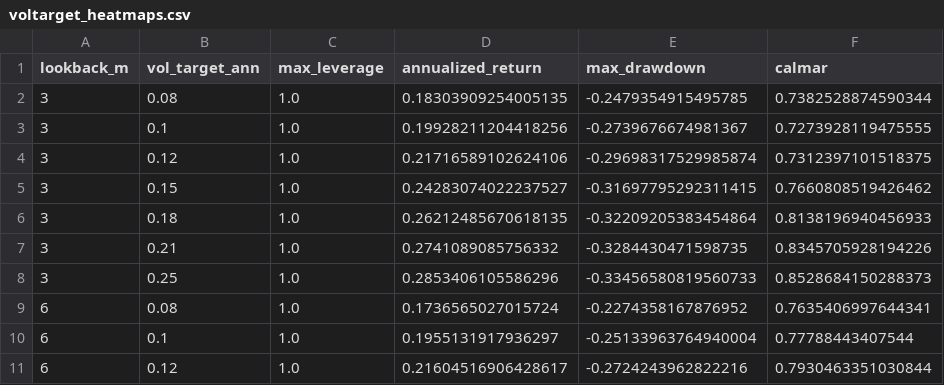
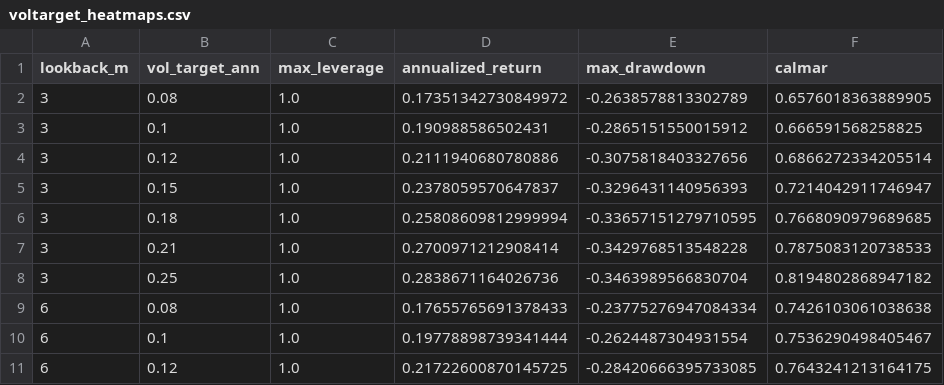
Before and after one commit to jasonyu48/quantamental, a CSV file: reports/voltarget_heatmaps.csv, drawn as a sheet; only a part is shown; the diff covers the shown part only.

```diff
--- a/reports/voltarget_heatmaps.csv
+++ b/reports/voltarget_heatmaps.csv
@@ -1,11 +1,11 @@
 lookback_m,vol_target_ann,max_leverage,annualized_return,max_drawdown,calmar
-3,0.08,1.0,0.18303909254005135,-0.2479354915495785,0.7382528874590344
-3,0.1,1.0,0.19928211204418256,-0.2739676674981367,0.7273928119475555
-3,0.12,1.0,0.21716589102624106,-0.29698317529985874,0.7312397101518375
-3,0.15,1.0,0.24283074022237527,-0.31697795292311415,0.7660808519426462
-3,0.18,1.0,0.26212485670618135,-0.32209205383454864,0.8138196940456933
-3,0.21,1.0,0.2741089085756332,-0.3284430471598735,0.8345705928194226
-3,0.25,1.0,0.2853406105586296,-0.33456580819560733,0.8528684150288373
-6,0.08,1.0,0.1736565027015724,-0.2274358167876952,0.7635406997644341
-6,0.1,1.0,0.1955131917936297,-0.25133963764940004,0.77788443407544
-6,0.12,1.0,0.21604516906428617,-0.2724243962822216,0.7930463351030844
+3,0.08,1.0,0.17351342730849972,-0.2638578813302789,0.6576018363889905
+3,0.1,1.0,0.190988586502431,-0.2865151550015912,0.666591568258825
+3,0.12,1.0,0.2111940680780886,-0.3075818403327656,0.6866272334205514
+3,0.15,1.0,0.2378059570647837,-0.3296431140956393,0.7214042911746947
+3,0.18,1.0,0.25808609812999994,-0.33657151279710595,0.7668090979689685
+3,0.21,1.0,0.2700971212908414,-0.3429768513548228,0.7875083120738533
+3,0.25,1.0,0.2838671164026736,-0.3463989566830704,0.8194802868947182
+6,0.08,1.0,0.17655765691378433,-0.23775276947084334,0.7426103061038638
+6,0.1,1.0,0.19778898739341444,-0.2624487304931554,0.7536290498405467
+6,0.12,1.0,0.21722600870145725,-0.28420666395733085,0.7643241213164175
```
Also changed, not shown: 75 edited cells elsewhere in this file, reports/ffscore_backtest_final/strategy_monthly_realized_vol.csv, reports/ffscore_backtest_final/strategy_vol_lag_correlation.csv, 9 other files.
